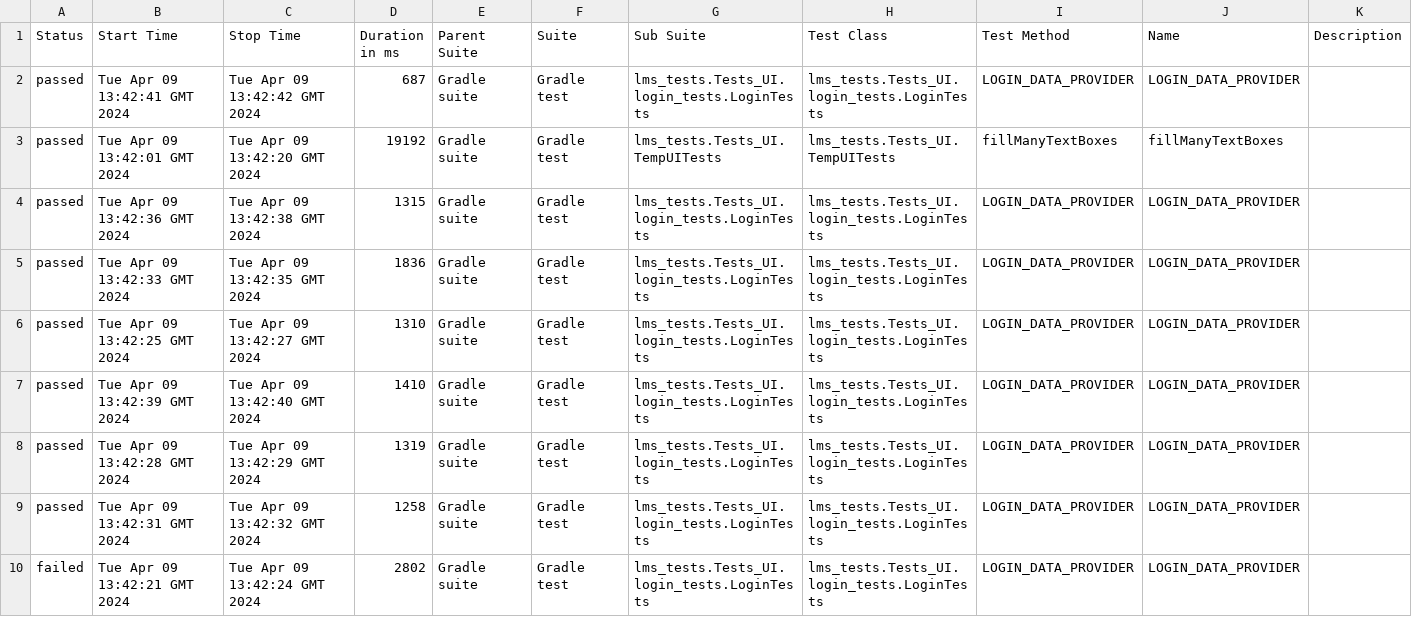
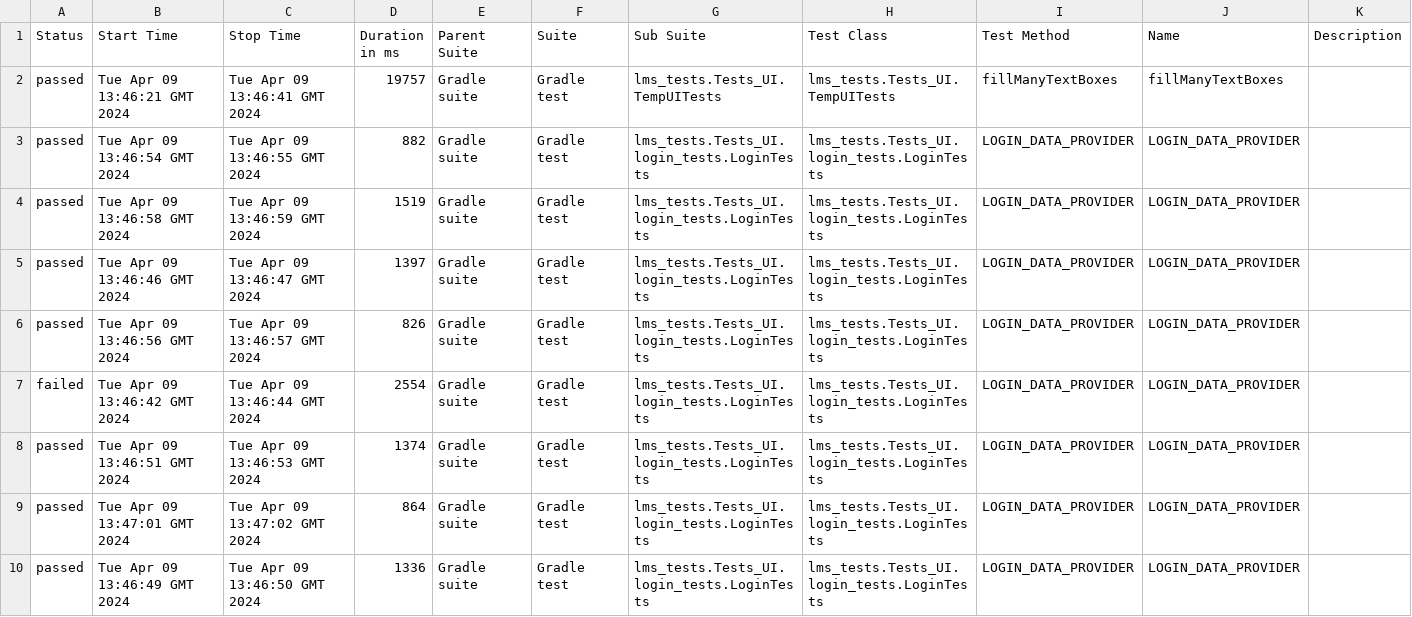
Before and after one commit to NIKOLENKO-TE/ait_lms_qa_playwright, a CSV file: 120/data/suites.csv, drawn as a sheet.

```diff
--- a/120/data/suites.csv
+++ b/120/data/suites.csv
@@ -1,10 +1,10 @@
 "Status","Start Time","Stop Time","Duration in ms","Parent Suite","Suite","Sub Suite","Test Class","Test Method","Name","Description"
-"passed","Tue Apr 09 13:42:41 GMT 2024","Tue Apr 09 13:42:42 GMT 2024","687","Gradle suite","Gradle test","lms_tests.Tests_UI.login_tests.LoginTests","lms_tests.Tests_UI.login_tests.LoginTests","LOGIN_DATA_PROVIDER","LOGIN_DATA_PROVIDER",""
-"passed","Tue Apr 09 13:42:01 GMT 2024","Tue Apr 09 13:42:20 GMT 2024","19192","Gradle suite","Gradle test","lms_tests.Tests_UI.TempUITests","lms_tests.Tests_UI.TempUITests","fillManyTextBoxes","fillManyTextBoxes",""
-"passed","Tue Apr 09 13:42:36 GMT 2024","Tue Apr 09 13:42:38 GMT 2024","1315","Gradle suite","Gradle test","lms_tests.Tests_UI.login_tests.LoginTests","lms_tests.Tests_UI.login_tests.LoginTests","LOGIN_DATA_PROVIDER","LOGIN_DATA_PROVIDER",""
-"passed","Tue Apr 09 13:42:33 GMT 2024","Tue Apr 09 13:42:35 GMT 2024","1836","Gradle suite","Gradle test","lms_tests.Tests_UI.login_tests.LoginTests","lms_tests.Tests_UI.login_tests.LoginTests","LOGIN_DATA_PROVIDER","LOGIN_DATA_PROVIDER",""
-"passed","Tue Apr 09 13:42:25 GMT 2024","Tue Apr 09 13:42:27 GMT 2024","1310","Gradle suite","Gradle test","lms_tests.Tests_UI.login_tests.LoginTests","lms_tests.Tests_UI.login_tests.LoginTests","LOGIN_DATA_PROVIDER","LOGIN_DATA_PROVIDER",""
-"passed","Tue Apr 09 13:42:39 GMT 2024","Tue Apr 09 13:42:40 GMT 2024","1410","Gradle suite","Gradle test","lms_tests.Tests_UI.login_tests.LoginTests","lms_tests.Tests_UI.login_tests.LoginTests","LOGIN_DATA_PROVIDER","LOGIN_DATA_PROVIDER",""
-"passed","Tue Apr 09 13:42:28 GMT 2024","Tue Apr 09 13:42:29 GMT 2024","1319","Gradle suite","Gradle test","lms_tests.Tests_UI.login_tests.LoginTests","lms_tests.Tests_UI.login_tests.LoginTests","LOGIN_DATA_PROVIDER","LOGIN_DATA_PROVIDER",""
-"passed","Tue Apr 09 13:42:31 GMT 2024","Tue Apr 09 13:42:32 GMT 2024","1258","Gradle suite","Gradle test","lms_tests.Tests_UI.login_tests.LoginTests","lms_tests.Tests_UI.login_tests.LoginTests","LOGIN_DATA_PROVIDER","LOGIN_DATA_PROVIDER",""
-"failed","Tue Apr 09 13:42:21 GMT 2024","Tue Apr 09 13:42:24 GMT 2024","2802","Gradle suite","Gradle test","lms_tests.Tests_UI.login_tests.LoginTests","lms_tests.Tests_UI.login_tests.LoginTests","LOGIN_DATA_PROVIDER","LOGIN_DATA_PROVIDER",""
+"passed","Tue Apr 09 13:46:21 GMT 2024","Tue Apr 09 13:46:41 GMT 2024","19757","Gradle suite","Gradle test","lms_tests.Tests_UI.TempUITests","lms_tests.Tests_UI.TempUITests","fillManyTextBoxes","fillManyTextBoxes",""
+"passed","Tue Apr 09 13:46:54 GMT 2024","Tue Apr 09 13:46:55 GMT 2024","882","Gradle suite","Gradle test","lms_tests.Tests_UI.login_tests.LoginTests","lms_tests.Tests_UI.login_tests.LoginTests","LOGIN_DATA_PROVIDER","LOGIN_DATA_PROVIDER",""
+"passed","Tue Apr 09 13:46:58 GMT 2024","Tue Apr 09 13:46:59 GMT 2024","1519","Gradle suite","Gradle test","lms_tests.Tests_UI.login_tests.LoginTests","lms_tests.Tests_UI.login_tests.LoginTests","LOGIN_DATA_PROVIDER","LOGIN_DATA_PROVIDER",""
+"passed","Tue Apr 09 13:46:46 GMT 2024","Tue Apr 09 13:46:47 GMT 2024","1397","Gradle suite","Gradle test","lms_tests.Tests_UI.login_tests.LoginTests","lms_tests.Tests_UI.login_tests.LoginTests","LOGIN_DATA_PROVIDER","LOGIN_DATA_PROVIDER",""
+"passed","Tue Apr 09 13:46:56 GMT 2024","Tue Apr 09 13:46:57 GMT 2024","826","Gradle suite","Gradle test","lms_tests.Tests_UI.login_tests.LoginTests","lms_tests.Tests_UI.login_tests.LoginTests","LOGIN_DATA_PROVIDER","LOGIN_DATA_PROVIDER",""
+"failed","Tue Apr 09 13:46:42 GMT 2024","Tue Apr 09 13:46:44 GMT 2024","2554","Gradle suite","Gradle test","lms_tests.Tests_UI.login_tests.LoginTests","lms_tests.Tests_UI.login_tests.LoginTests","LOGIN_DATA_PROVIDER","LOGIN_DATA_PROVIDER",""
+"passed","Tue Apr 09 13:46:51 GMT 2024","Tue Apr 09 13:46:53 GMT 2024","1374","Gradle suite","Gradle test","lms_tests.Tests_UI.login_tests.LoginTests","lms_tests.Tests_UI.login_tests.LoginTests","LOGIN_DATA_PROVIDER","LOGIN_DATA_PROVIDER",""
+"passed","Tue Apr 09 13:47:01 GMT 2024","Tue Apr 09 13:47:02 GMT 2024","864","Gradle suite","Gradle test","lms_tests.Tests_UI.login_tests.LoginTests","lms_tests.Tests_UI.login_tests.LoginTests","LOGIN_DATA_PROVIDER","LOGIN_DATA_PROVIDER",""
+"passed","Tue Apr 09 13:46:49 GMT 2024","Tue Apr 09 13:46:50 GMT 2024","1336","Gradle suite","Gradle test","lms_tests.Tests_UI.login_tests.LoginTests","lms_tests.Tests_UI.login_tests.LoginTests","LOGIN_DATA_PROVIDER","LOGIN_DATA_PROVIDER",""
```
Also changed, not shown: 44 other files.
